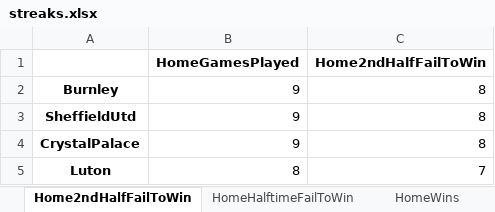
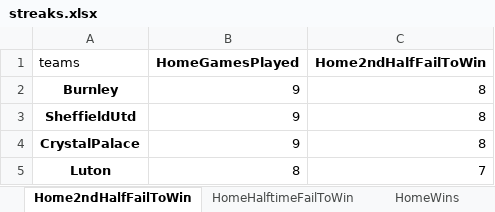
Before and after one commit to Git-Kampion/streaks, an Excel workbook: streaks.xlsx, sheet Home2ndHalfFailToWin, drawn as a sheet; values as stored, in another font and other column widths than the file's, no borders; the diff names each change by its address in the sheet, - before the commit and + after, or states it on an @@ line.

```diff
--- a/streaks.xlsx (sheet Home2ndHalfFailToWin)
+++ b/streaks.xlsx (sheet Home2ndHalfFailToWin)
-A1: (empty)
+A1: teams
```
Also changed, not shown: 9 other files.
